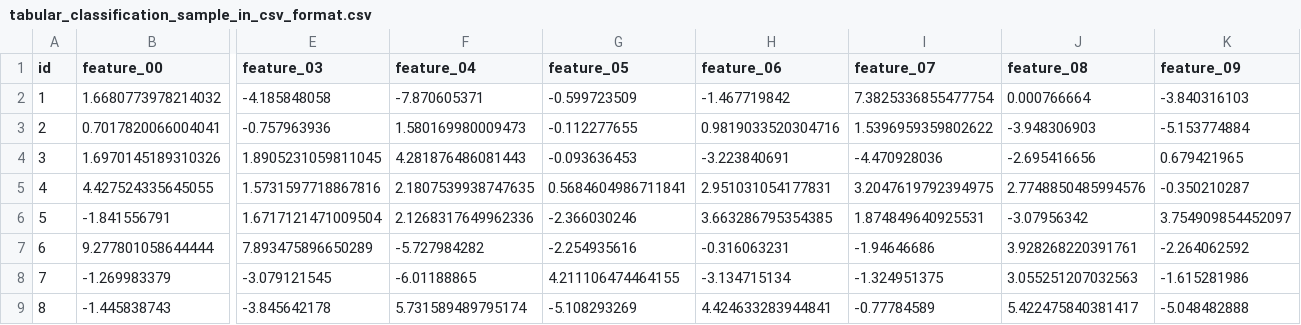
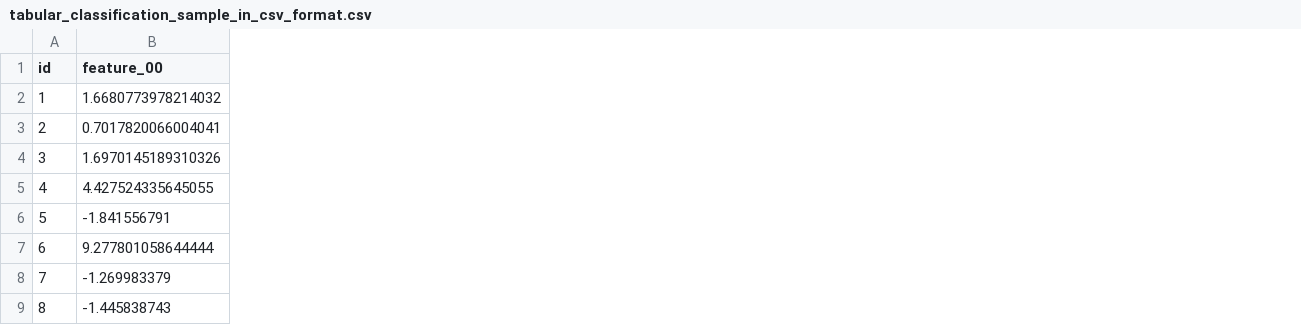
Before and after one commit to tracebloc/data-ingestors, a CSV file: templates/tabular_classification/tabular_classification_sample_in_csv_format.csv, drawn as a sheet; only a part is shown, gaps mark what is left out; the diff names each change by its address in the sheet, - before the commit and + after, or states it on an @@ line.

Commit message:
tabular sample updated

```diff
--- a/templates/tabular_classification/tabular_classification_sample_in_csv_format.csv
+++ b/templates/tabular_classification/tabular_classification_sample_in_csv_format.csv
-column E (feature_03), rows 2-9: -4.185848058 | -0.757963936 | 1.8905231059811045 | 1.5731597718867816 | 1.6717121471009504 | 7.893475896650289 | -3.079121545 | -3.845642178
-column F (feature_04), rows 2-9: -7.870605371 | 1.580169980009473 | 4.281876486081443 | 2.1807539938747635 | 2.1268317649962336 | -5.727984282 | -6.01188865 | 5.731589489795174
-column G (feature_05), rows 2-9: -0.599723509 | -0.112277655 | -0.093636453 | 0.5684604986711841 | -2.366030246 | -2.254935616 | 4.211106474464155 | -5.108293269
-column H (feature_06), rows 2-9: -1.467719842 | 0.9819033520304716 | -3.223840691 | 2.951031054177831 | 3.663286795354385 | -0.316063231 | -3.134715134 | 4.424633283944841
-column I (feature_07), rows 2-9: 7.3825336855477754 | 1.5396959359802622 | -4.470928036 | 3.2047619792394975 | 1.874849640925531 | -1.94646686 | -1.324951375 | -0.77784589
-column J (feature_08), rows 2-9: 0.000766664 | -3.948306903 | -2.695416656 | 2.7748850485994576 | -3.07956342 | 3.928268220391761 | 3.055251207032563 | 5.422475840381417
-column K (feature_09), rows 2-9: -3.840316103 | -5.153774884 | 0.679421965 | -0.350210287 | 3.754909854452097 | -2.264062592 | -1.615281986 | -5.048482888
```
Also changed, not shown: 1 other file.
